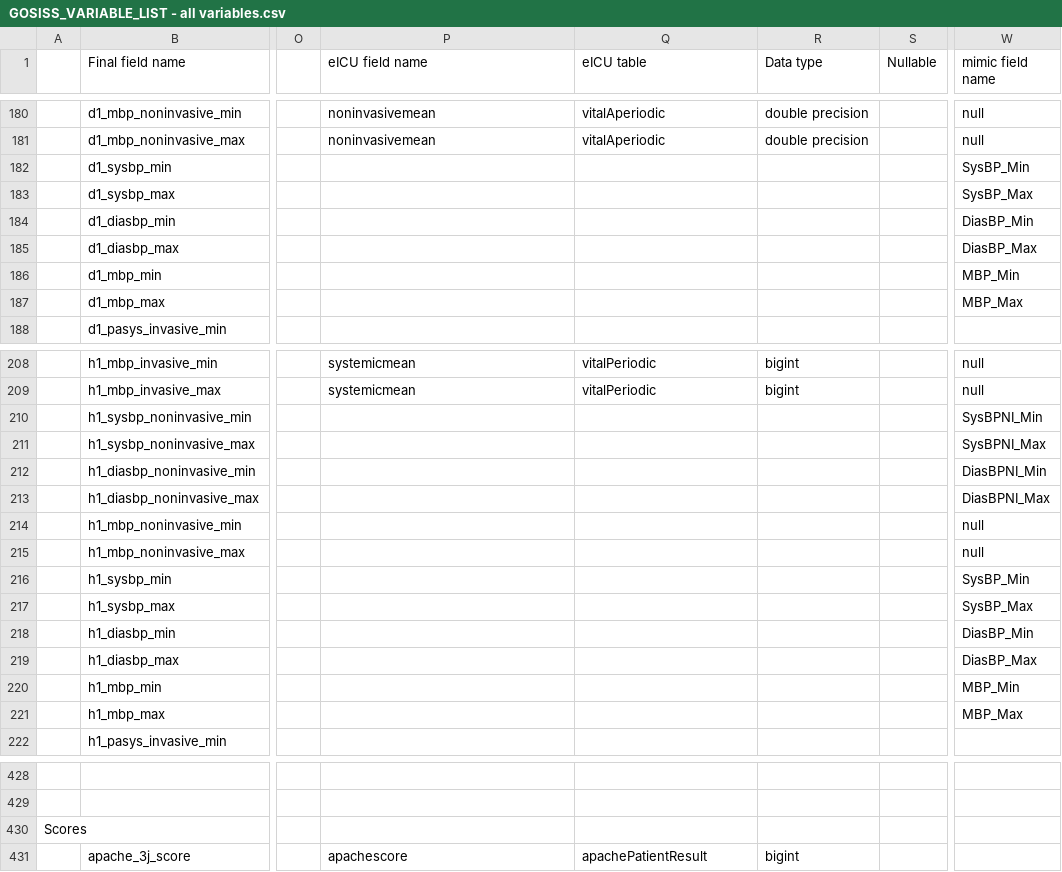
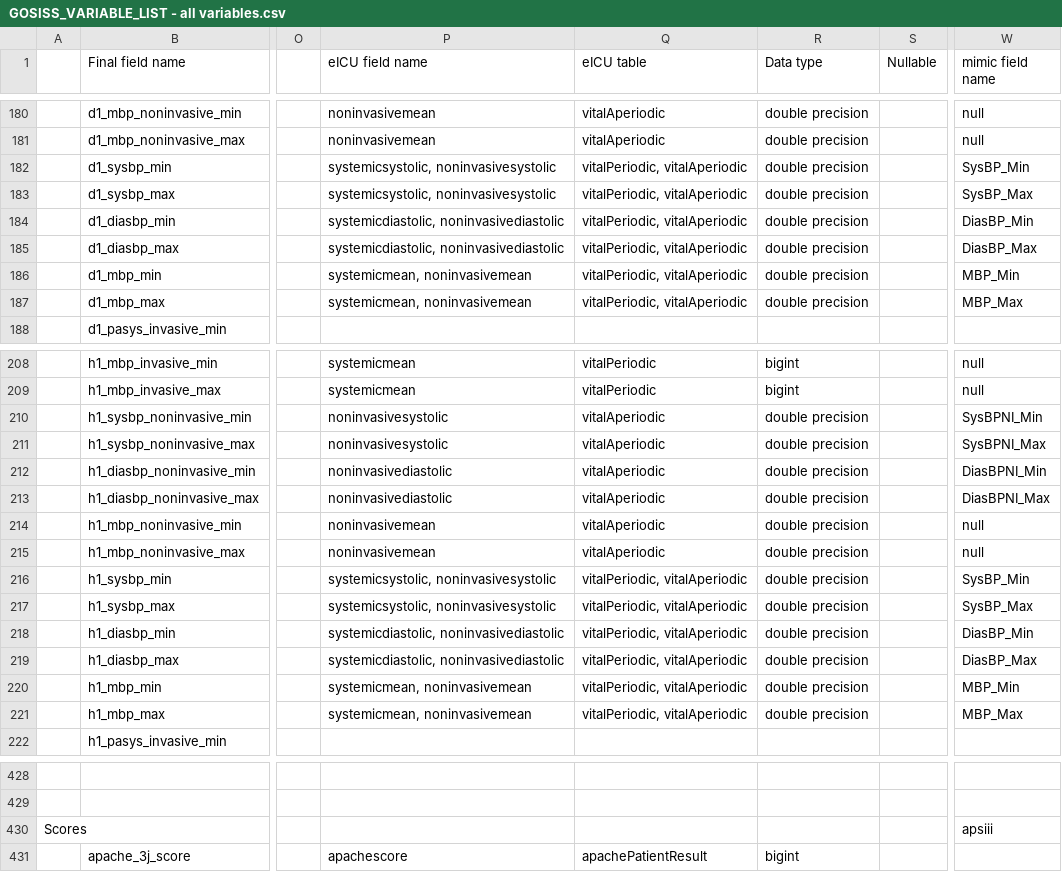
Before and after one commit to MIT-LCP/gossis, a CSV file: hdr/GOSISS_VARIABLE_LIST - all variables.csv, drawn as a sheet; only a part is shown, gaps mark what is left out; the diff covers the shown part only; the diff names each change by its address in the sheet, - before the commit and + after, or states it on an @@ line.

Commit message:
update non-final header related data

```diff
--- a/hdr/GOSISS_VARIABLE_LIST - all variables.csv
+++ b/hdr/GOSISS_VARIABLE_LIST - all variables.csv
-P182:P183 (eICU field name): (empty)
+P182:P183 (eICU field name): systemicsystolic, noninvasivesystolic
-Q182:Q187 (eICU table): (empty)
+Q182:Q187 (eICU table): vitalPeriodic, vitalAperiodic
-R182:R187 (Data type): (empty)
+R182:R187 (Data type): double precision
-P184:P185 (eICU field name): (empty)
+P184:P185 (eICU field name): systemicdiastolic, noninvasivediastolic
-P186:P187 (eICU field name): (empty)
+P186:P187 (eICU field name): systemicmean, noninvasivemean
-P210:P211 (eICU field name): (empty)
+P210:P211 (eICU field name): noninvasivesystolic
-Q210:Q215 (eICU table): (empty)
+Q210:Q215 (eICU table): vitalAperiodic
-R210:R221 (Data type): (empty)
+R210:R221 (Data type): double precision
-P212:P213 (eICU field name): (empty)
+P212:P213 (eICU field name): noninvasivediastolic
-P214:P215 (eICU field name): (empty)
+P214:P215 (eICU field name): noninvasivemean
-P216:P217 (eICU field name): (empty)
+P216:P217 (eICU field name): systemicsystolic, noninvasivesystolic
-Q216:Q221 (eICU table): (empty)
+Q216:Q221 (eICU table): vitalPeriodic, vitalAperiodic
-P218:P219 (eICU field name): (empty)
+P218:P219 (eICU field name): systemicdiastolic, noninvasivediastolic
-P220:P221 (eICU field name): (empty)
+P220:P221 (eICU field name): systemicmean, noninvasivemean
-W430 (mimic field name): (empty)
+W430 (mimic field name): apsiii
```
Also changed, not shown: 46 edited cells elsewhere in this file.
